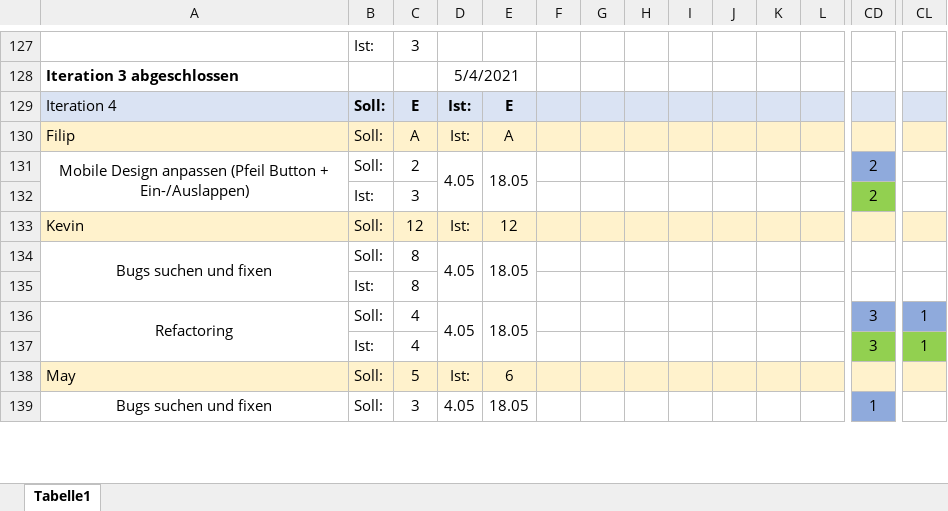
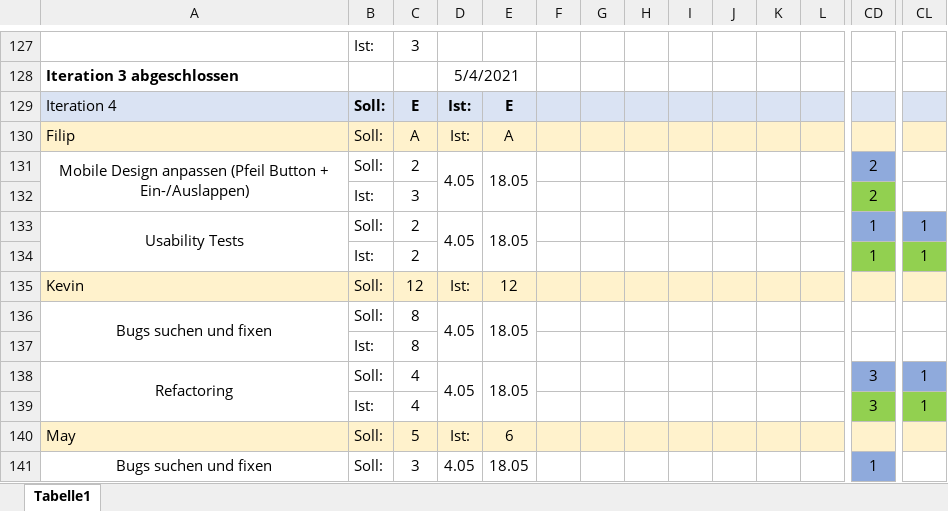
Before and after one commit to JanKoch99/PSE_DELIVERABLES, an Excel workbook: Arbeitsplan/Iteration_Arbeitsplan.xlsx, sheet Tabelle1, drawn as a sheet; only a part is shown, gaps mark what is left out; values as stored, in another font and other column widths than the file's, no borders; charts and pictures not drawn; rows hold the shown columns only; the diff names each change by its address in the sheet, - before the commit and + after, or states it on an @@ line.

Commit message:
Usability Tests in Arbeitsplan

```diff
--- a/Arbeitsplan/Iteration_Arbeitsplan.xlsx (sheet Tabelle1)
+++ b/Arbeitsplan/Iteration_Arbeitsplan.xlsx (sheet Tabelle1)
+row 133: Usability Tests | Soll: | 2 | 4.05 | 18.05 |  |  |  |  |  |  |  | 1 | 1
+row 134:  | Ist: | 2 |  |  |  |  |  |  |  |  |  | 1 | 1
```
Also changed, not shown: charts or pictures.
